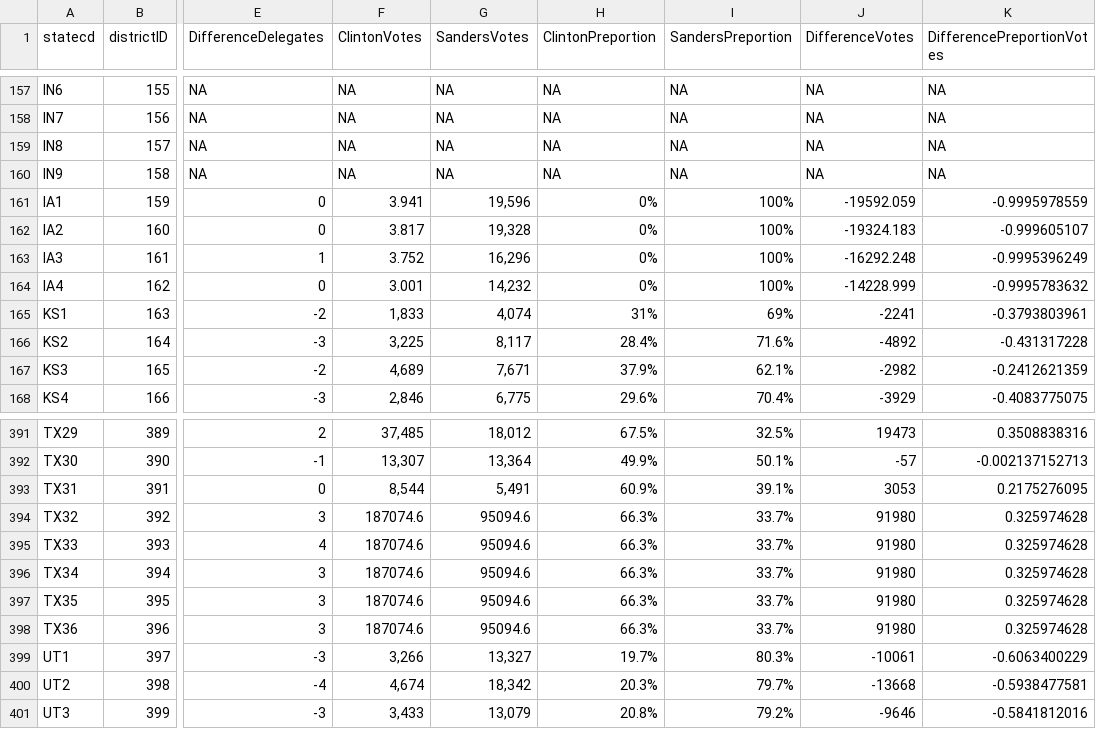
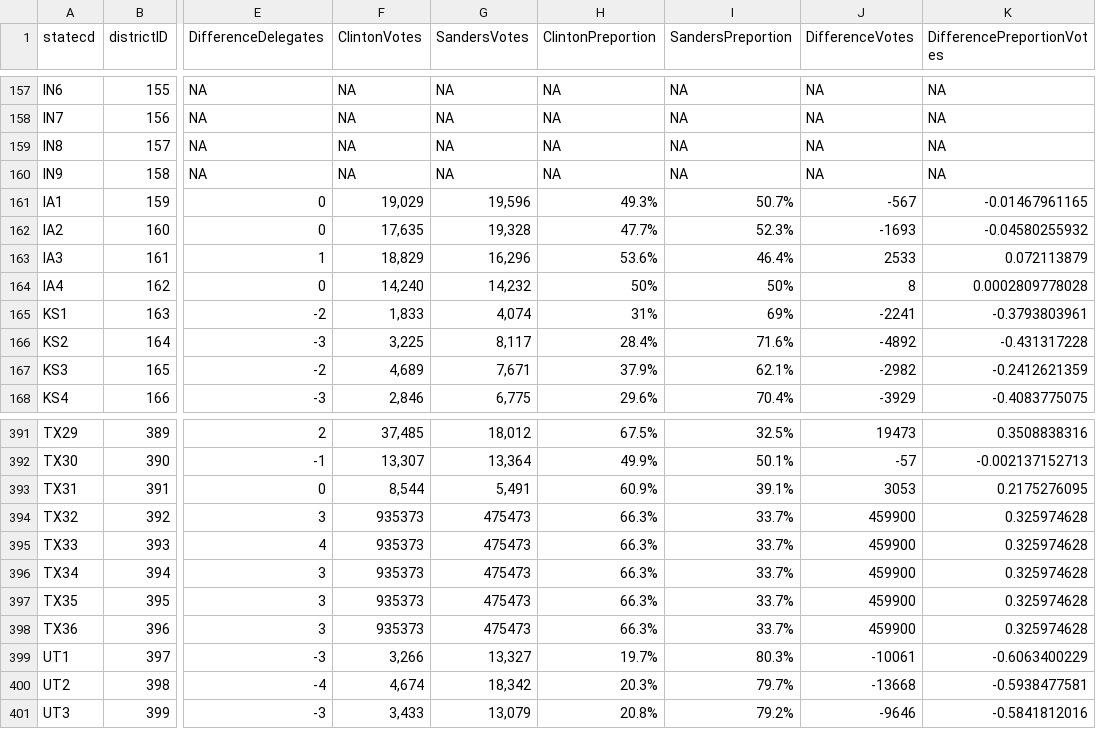
Before and after one commit to alecrajeev/UnitedStatesHex, a CSV file: primary_district_results.csv, drawn as a sheet; only a part is shown, gaps mark what is left out; the diff names each change by its address in the sheet, - before the commit and + after, or states it on an @@ line.

```diff
--- a/primary_district_results.csv
+++ b/primary_district_results.csv
-F161 (ClintonVotes): 3.941
+F161 (ClintonVotes): 19,029
-H161 (ClintonPreportion): 0%
+H161 (ClintonPreportion): 49.3%
-I161 (SandersPreportion): 100%
+I161 (SandersPreportion): 50.7%
-J161 (DifferenceVotes): -19592.059
+J161 (DifferenceVotes): -567
-K161 (DifferencePreportionVotes): -0.9995978559
+K161 (DifferencePreportionVotes): -0.01467961165
-F162 (ClintonVotes): 3.817
+F162 (ClintonVotes): 17,635
-H162 (ClintonPreportion): 0%
+H162 (ClintonPreportion): 47.7%
-I162 (SandersPreportion): 100%
+I162 (SandersPreportion): 52.3%
-J162 (DifferenceVotes): -19324.183
+J162 (DifferenceVotes): -1693
-K162 (DifferencePreportionVotes): -0.999605107
+K162 (DifferencePreportionVotes): -0.04580255932
-F163 (ClintonVotes): 3.752
+F163 (ClintonVotes): 18,829
-H163 (ClintonPreportion): 0%
+H163 (ClintonPreportion): 53.6%
-I163 (SandersPreportion): 100%
+I163 (SandersPreportion): 46.4%
-J163 (DifferenceVotes): -16292.248
+J163 (DifferenceVotes): 2533
-K163 (DifferencePreportionVotes): -0.9995396249
+K163 (DifferencePreportionVotes): 0.072113879
-F164 (ClintonVotes): 3.001
+F164 (ClintonVotes): 14,240
-H164 (ClintonPreportion): 0%
+H164 (ClintonPreportion): 50%
-I164 (SandersPreportion): 100%
+I164 (SandersPreportion): 50%
-J164 (DifferenceVotes): -14228.999
+J164 (DifferenceVotes): 8
-K164 (DifferencePreportionVotes): -0.9995783632
+K164 (DifferencePreportionVotes): 0.0002809778028
-F394:F398 (ClintonVotes): 187074.6
+F394:F398 (ClintonVotes): 935373
-G394:G398 (SandersVotes): 95094.6
+G394:G398 (SandersVotes): 475473
-J394:J398 (DifferenceVotes): 91980
+J394:J398 (DifferenceVotes): 459900
```
Also changed, not shown: primary_state_results.csv, 4 other files.
